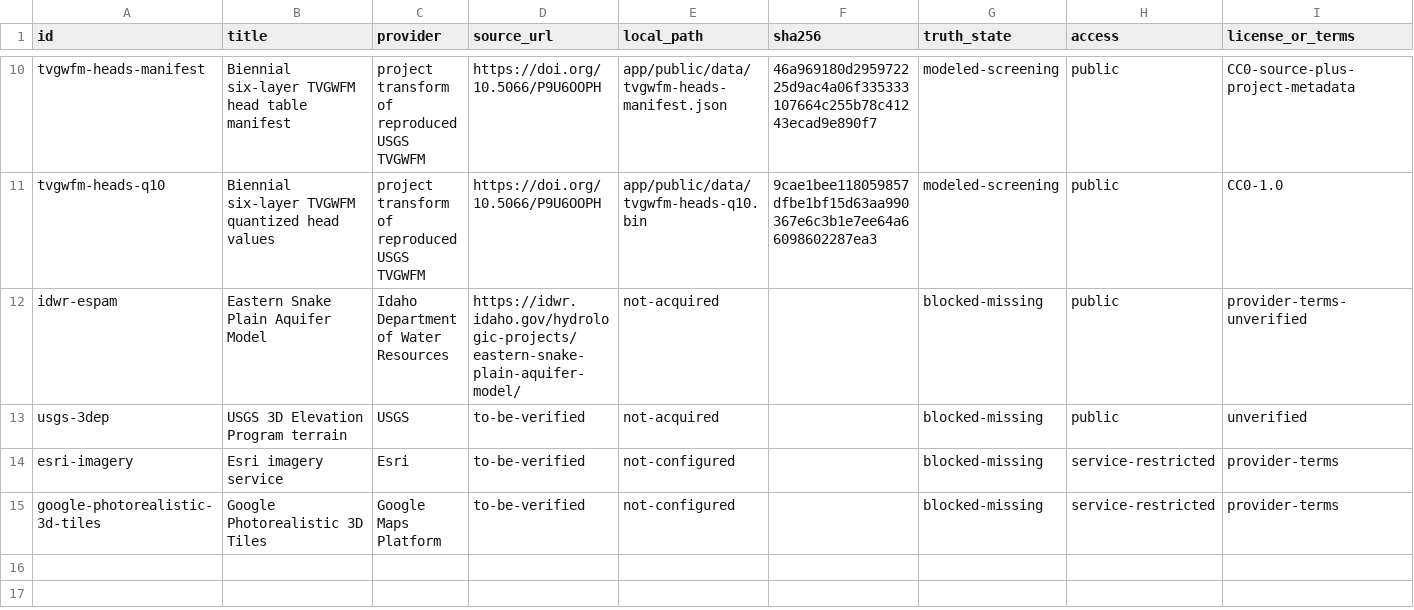
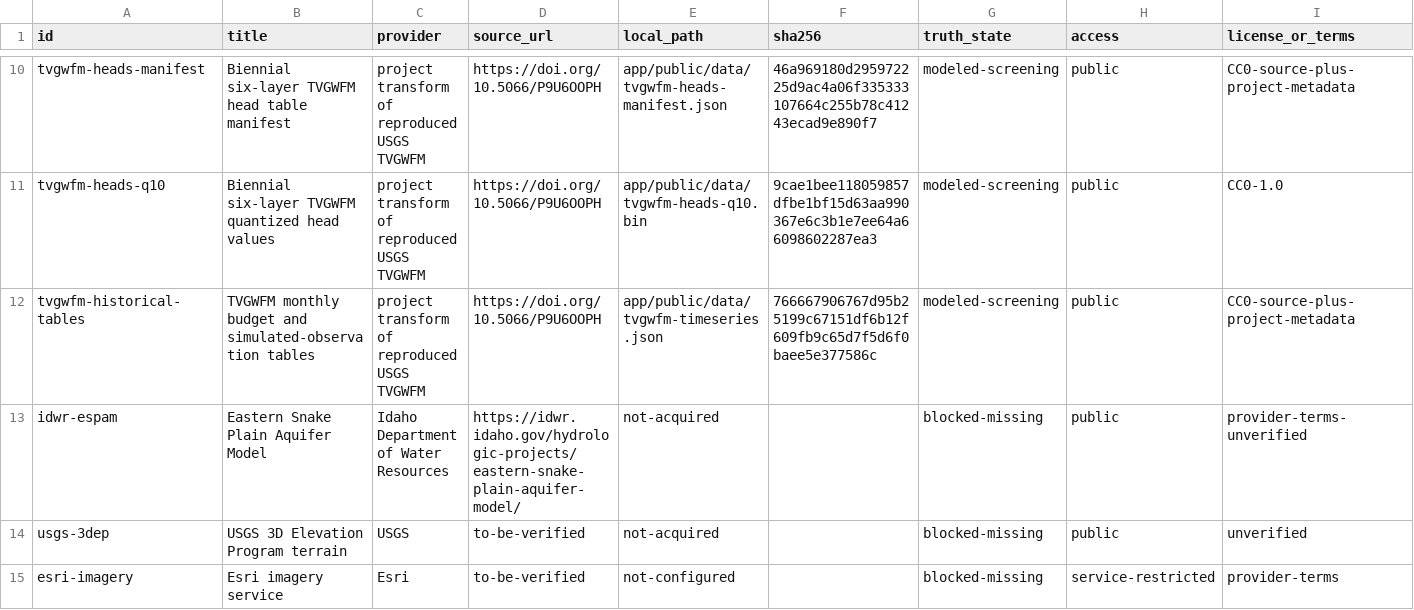
Before and after one commit to VS-Maxwell/treasure-valley-grid-stress-sim, a CSV file: DATA_SOURCES.csv, drawn as a sheet; only a part is shown, gaps mark what is left out; the shorter side is filled out with more unchanged rows; rows hold the shown columns only; the diff names each change by its address in the sheet, - before the commit and + after, or states it on an @@ line.

Commit message:
Add receipt-backed groundwater budget timeline

```diff
--- a/DATA_SOURCES.csv
+++ b/DATA_SOURCES.csv
+row 12: tvgwfm-historical-tables | TVGWFM monthly budget and simulated-observation tables | project transform of reproduced USGS TVGWFM | https://doi.org/10.5066/P9U6OOPH | app/public/data/tvgwfm-timeseries.json | 766667906767d95b25199c67151df6b12f609fb9c65d7f5d6f0baee5e377586c | modeled-screening | public | CC0-source-plus-project-metadata
```
Also changed, not shown: 12 other files.
